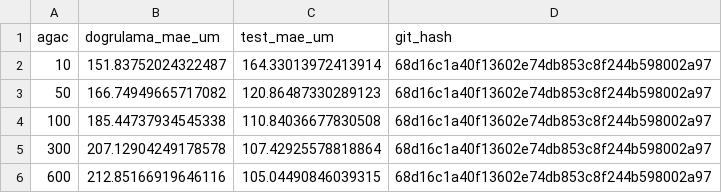
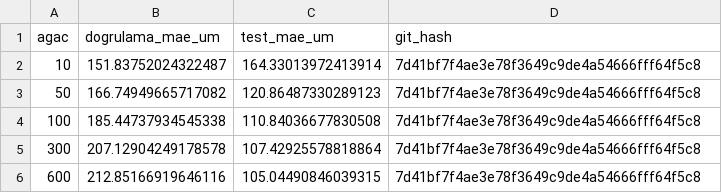
Before and after one commit to SnGokceCE/tool_wear_monitoring, a CSV file: reports/holdout_tree_sweep.csv, drawn as a sheet.

```diff
--- a/reports/holdout_tree_sweep.csv
+++ b/reports/holdout_tree_sweep.csv
@@ -1,6 +1,6 @@
 agac,dogrulama_mae_um,test_mae_um,git_hash
-10,151.83752024322487,164.33013972413914,68d16c1a40f13602e74db853c8f244b598002a97
-50,166.74949665717082,120.86487330289123,68d16c1a40f13602e74db853c8f244b598002a97
-100,185.44737934545338,110.84036677830508,68d16c1a40f13602e74db853c8f244b598002a97
-300,207.12904249178578,107.42925578818864,68d16c1a40f13602e74db853c8f244b598002a97
-600,212.85166919646116,105.04490846039315,68d16c1a40f13602e74db853c8f244b598002a97
+10,151.83752024322487,164.33013972413914,7d41bf7f4ae3e78f3649c9de4a54666fff64f5c8
+50,166.74949665717082,120.86487330289123,7d41bf7f4ae3e78f3649c9de4a54666fff64f5c8
+100,185.44737934545338,110.84036677830508,7d41bf7f4ae3e78f3649c9de4a54666fff64f5c8
+300,207.12904249178578,107.42925578818864,7d41bf7f4ae3e78f3649c9de4a54666fff64f5c8
+600,212.85166919646116,105.04490846039315,7d41bf7f4ae3e78f3649c9de4a54666fff64f5c8
```
Also changed, not shown: reports/holdout_split_summary.csv, 9 other files.
